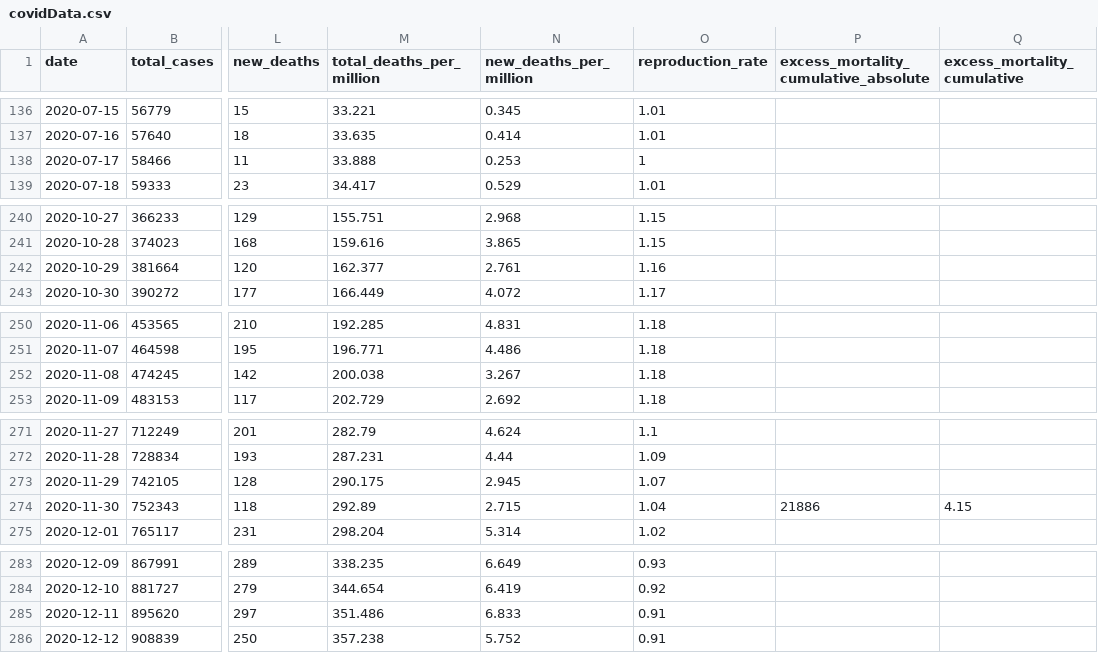
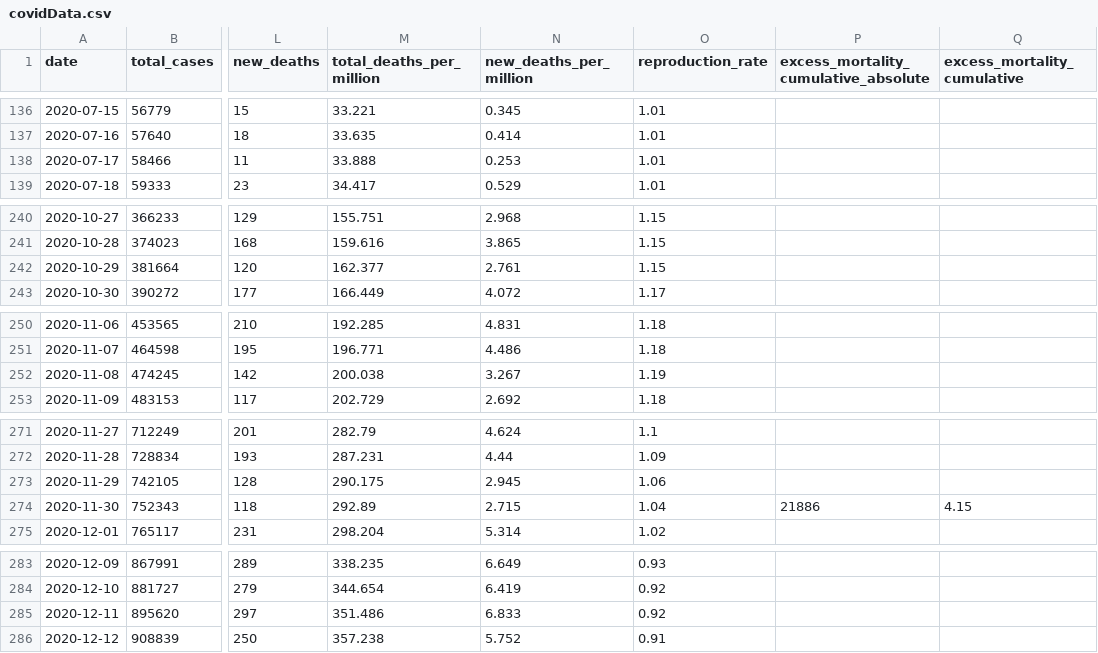
Before and after one commit to Heavyeuro/CovidDataCollector, a CSV file: CsvStorage/covidData.csv, drawn as a sheet; only a part is shown, gaps mark what is left out; the diff covers the shown part only; the diff names each change by its address in the sheet, - before the commit and + after, or states it on an @@ line.

```diff
--- a/CsvStorage/covidData.csv
+++ b/CsvStorage/covidData.csv
-O138 (reproduction_rate): 1
+O138 (reproduction_rate): 1.01
-O242 (reproduction_rate): 1.16
+O242 (reproduction_rate): 1.15
-O252 (reproduction_rate): 1.18
+O252 (reproduction_rate): 1.19
-O273 (reproduction_rate): 1.07
+O273 (reproduction_rate): 1.06
-O285 (reproduction_rate): 0.91
+O285 (reproduction_rate): 0.92
```
Also changed, not shown: 1 added row and 34 edited cells elsewhere in this file, 15 other files.
